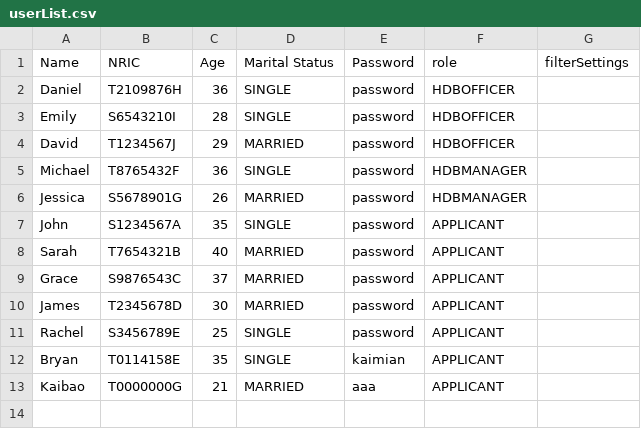
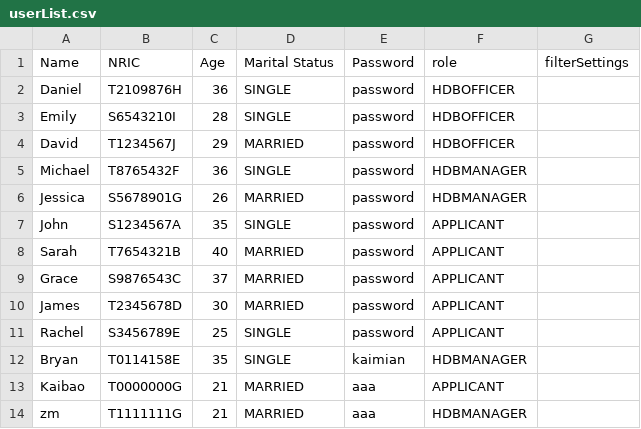
Before and after one commit to Zian00/SC2002-BTO, a CSV file: assets/userList.csv, drawn as a sheet.

Commit message:
done filtering for manager own project

```diff
--- a/assets/userList.csv
+++ b/assets/userList.csv
@@ -11,3 +11,4 @@ James,T2345678D,30,MARRIED,password,APPLICANT,
 Rachel,S3456789E,25,SINGLE,password,APPLICANT,
-Bryan,T0114158E,35,SINGLE,kaimian,APPLICANT,
+Bryan,T0114158E,35,SINGLE,kaimian,HDBMANAGER,
 Kaibao,T0000000G,21,MARRIED,aaa,APPLICANT,
+zm,T1111111G,21,MARRIED,aaa,HDBMANAGER,
```
Also changed, not shown: 4 other files.
